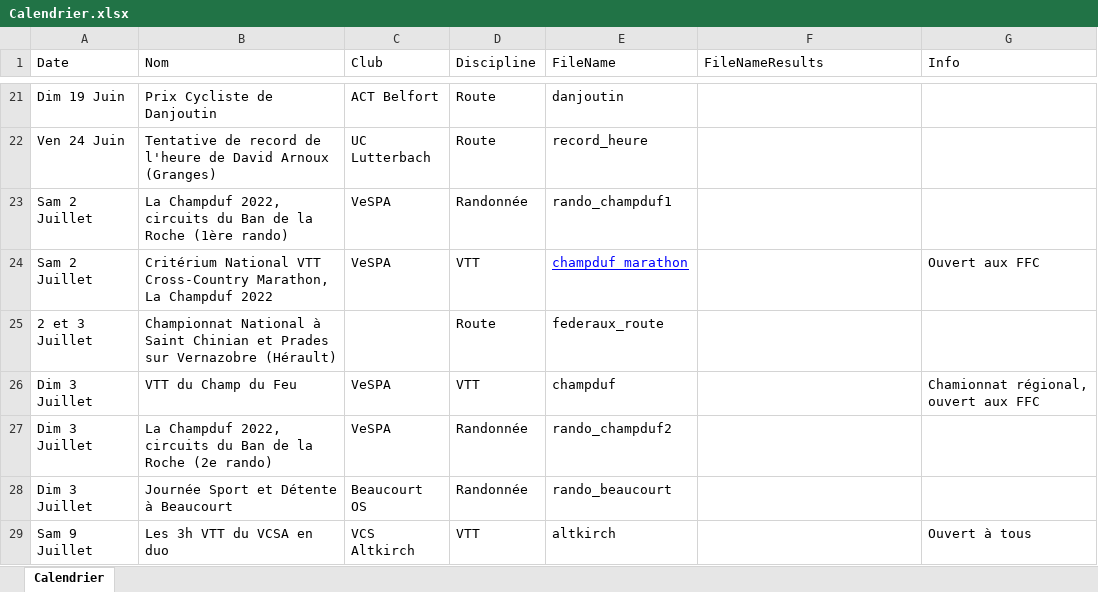
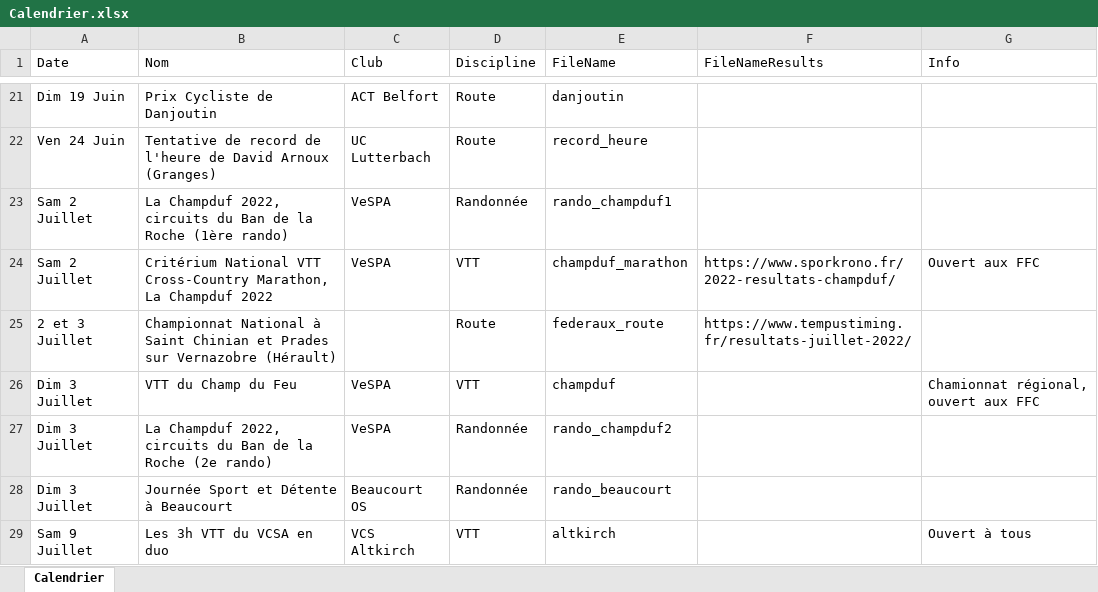
Before and after one commit to FlorianKohler/68-FSGT-Cyclisme-Alsace, an Excel workbook: Calendrier.xlsx, sheet Calendrier, drawn as a sheet; only a part is shown, gaps mark what is left out; values as stored, in another font and other column widths than the file's, no borders; the diff names each change by its address in the sheet, - before the commit and + after, or states it on an @@ line.

```diff
--- a/Calendrier.xlsx (sheet Calendrier)
+++ b/Calendrier.xlsx (sheet Calendrier)
@@ E24 underline: on → off, text colour: #0000FF → black @@
-F24 (FileNameResults): (empty)
+F24 (FileNameResults): https://www.sporkrono.fr/2022-resultats-champduf/
-F25 (FileNameResults): (empty)
+F25 (FileNameResults): https://www.tempustiming.fr/resultats-juillet-2022/
```
Also changed, not shown: 4 other files.
